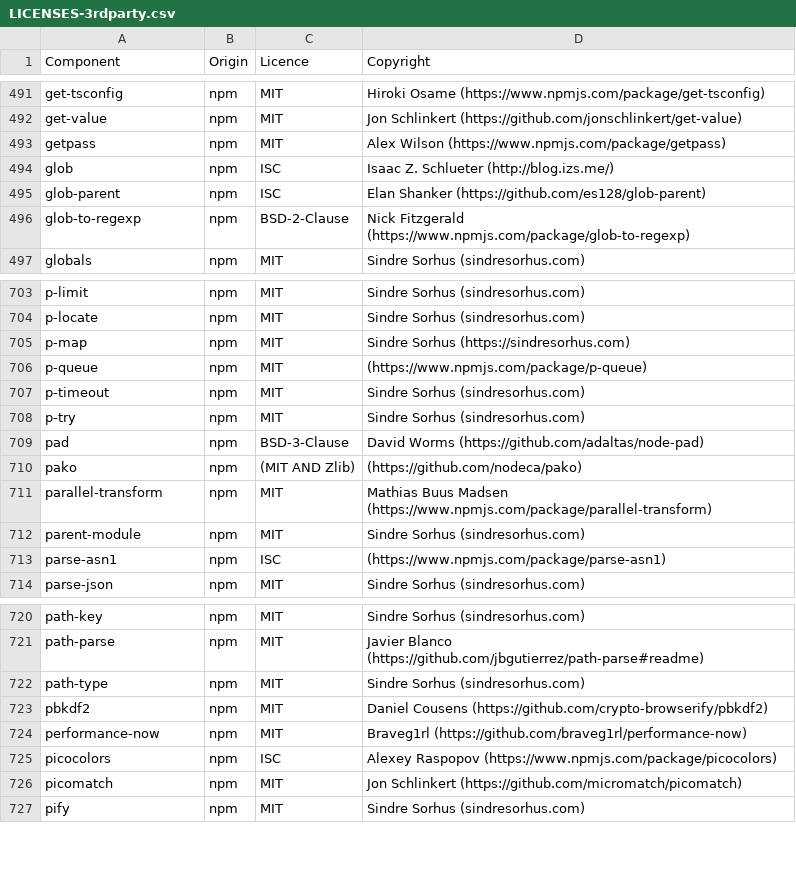
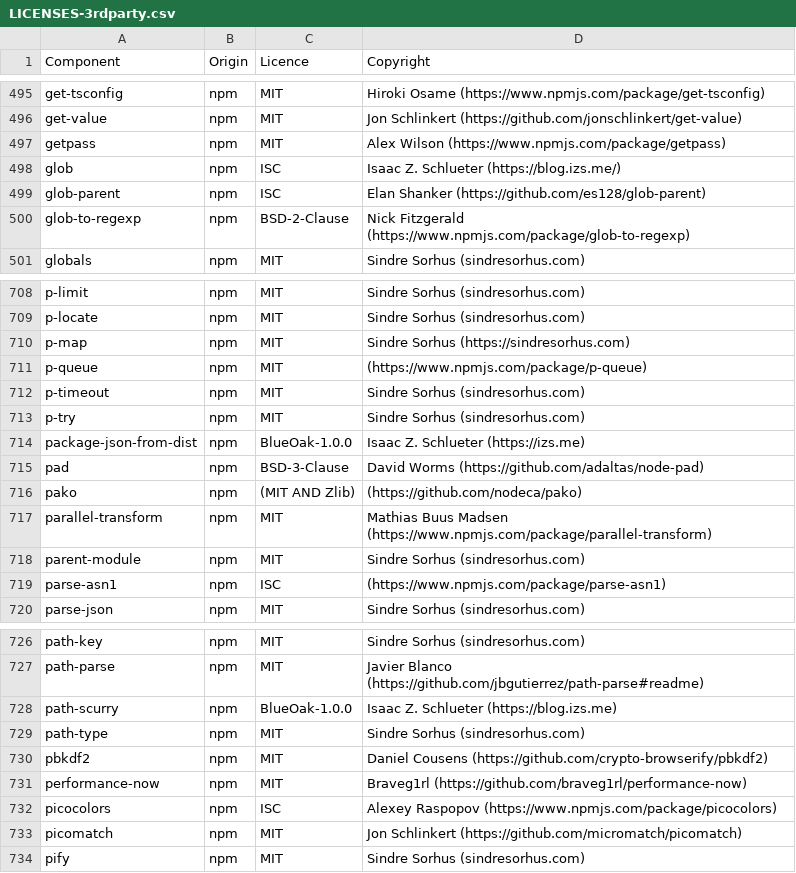
Before and after one commit to DataDog/build-plugins, a CSV file: LICENSES-3rdparty.csv, drawn as a sheet; only a part is shown, gaps mark what is left out; the diff covers the shown part only.

```diff
--- a/LICENSES-3rdparty.csv
+++ b/LICENSES-3rdparty.csv
@@ -493,3 +497,3 @@ get-value,npm,MIT,Jon Schlinkert (https://github.com/jonschlinkert/get-value)
 getpass,npm,MIT,Alex Wilson (https://www.npmjs.com/package/getpass)
-glob,npm,ISC,Isaac Z. Schlueter (http://blog.izs.me/)
+glob,npm,ISC,Isaac Z. Schlueter (https://blog.izs.me/)
 glob-parent,npm,ISC,Elan Shanker (https://github.com/es128/glob-parent)
@@ -708,2 +713,3 @@ p-timeout,npm,MIT,Sindre Sorhus (sindresorhus.com)
 p-try,npm,MIT,Sindre Sorhus (sindresorhus.com)
+package-json-from-dist,npm,BlueOak-1.0.0,Isaac Z. Schlueter (https://izs.me)
 pad,npm,BSD-3-Clause,David Worms (https://github.com/adaltas/node-pad)
@@ -721,2 +727,3 @@ path-key,npm,MIT,Sindre Sorhus (sindresorhus.com)
 path-parse,npm,MIT,Javier Blanco (https://github.com/jbgutierrez/path-parse#readme)
+path-scurry,npm,BlueOak-1.0.0,Isaac Z. Schlueter (https://blog.izs.me)
 path-type,npm,MIT,Sindre Sorhus (sindresorhus.com)
```
Also changed, not shown: 5 added rows elsewhere in this file, 2 other files.
